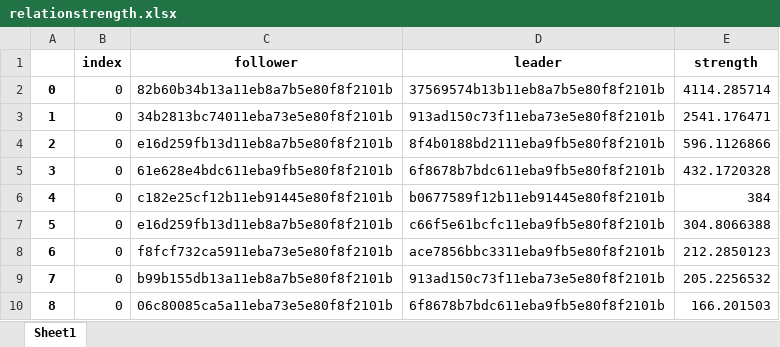
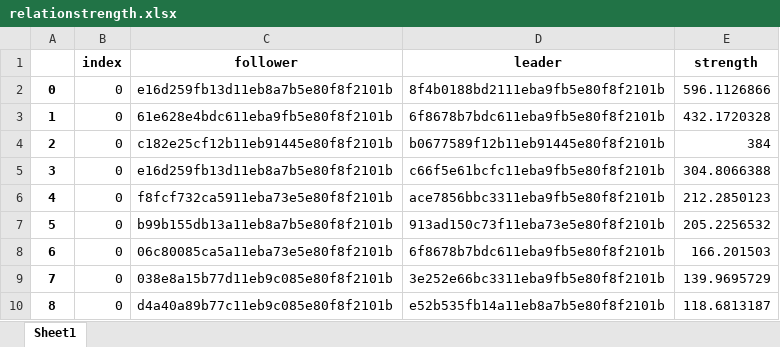
Before and after one commit to Aizenz/leadlag, an Excel workbook: relationstrength.xlsx, sheet Sheet1, drawn as a sheet; only a part is shown; the shorter side is filled out with more unchanged rows; values as stored, in another font and other column widths than the file's, no borders; removed rows and columns are numbered as before the commit, all else as after; the diff covers the shown part only; the diff names each change by its address in the sheet, - before the commit and + after, or states it on an @@ line.

```diff
--- a/relationstrength.xlsx (sheet Sheet1)
+++ b/relationstrength.xlsx (sheet Sheet1)
-row 2: 0 | 0 | 82b60b34b13a11eb8a7b5e80f8f2101b | 37569574b13b11eb8a7b5e80f8f2101b | 4114.285714
-row 3: 1 | 0 | 34b2813bc74011eba73e5e80f8f2101b | 913ad150c73f11eba73e5e80f8f2101b | 2541.176471
@@ column A renumbered between rows 2 and 207 @@
```
Also changed, not shown: 223 removed rows elsewhere in this sheet, matrix.xlsx, 2 other files.
